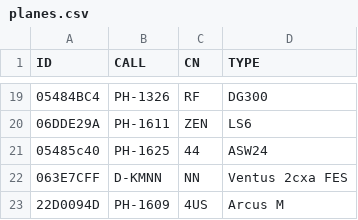
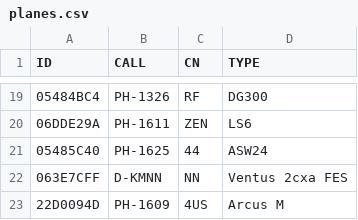
Before and after one commit to GliderGeek/overlandvliegen-gozc, a CSV file: planes.csv, drawn as a sheet; only a part is shown, gaps mark what is left out.

Commit message:
Fix hex casing for PH-1625

```diff
--- a/planes.csv
+++ b/planes.csv
@@ -20,3 +20,3 @@ ID,CALL,CN,TYPE
 06DDE29A,PH-1611,ZEN,LS6
-05485c40,PH-1625,44,ASW24
+05485C40,PH-1625,44,ASW24
 063E7CFF,D-KMNN,NN,Ventus 2cxa FES
```
